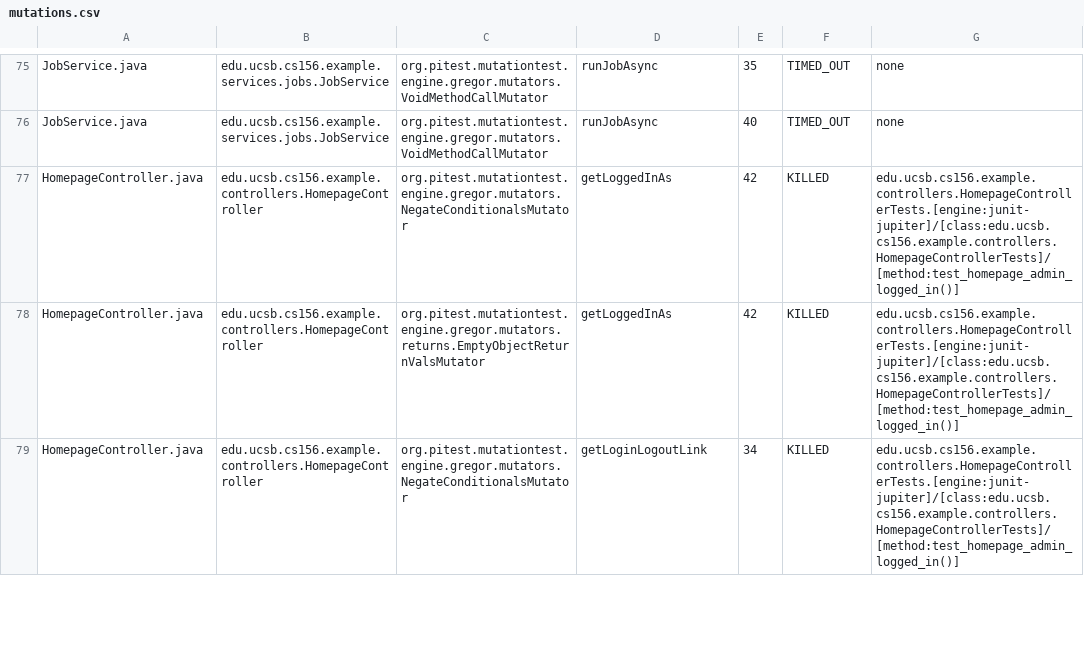
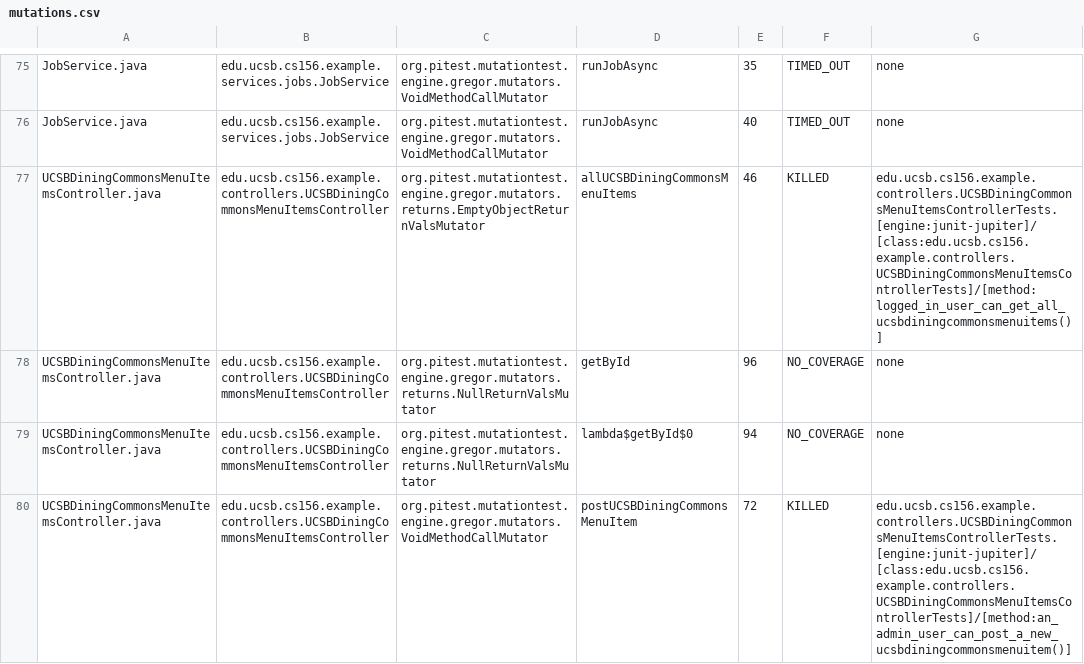
Before and after one commit to ucsb-cs156-s25/team01-s25-03, a CSV file: pitest/mutations.csv, drawn as a sheet; only a part is shown, gaps mark what is left out; the shorter side is filled out with more unchanged rows; the diff covers the shown part only; the diff names each change by its address in the sheet, - before the commit and + after, or states it on an @@ line.

Commit message:
Deploying to gh-pages from @ ucsb-cs156-s25/team01-s25-03@6601d0231811f15a56c1ab9219b44e6a293a3072 🚀

```diff
--- a/pitest/mutations.csv
+++ b/pitest/mutations.csv
+row 77: UCSBDiningCommonsMenuItemsController.java | edu.ucsb.cs156.example.controllers.UCSBDiningCommonsMenuItemsController | org.pitest.mutationtest.engine.gregor.mutators.returns.EmptyObjectReturnValsMutator | allUCSBDiningCommonsMenuItems | 46 | KILLED | edu.ucsb.cs156.example.controllers.UCSBDiningCommonsMenuItemsControllerTests.[engine:junit-jupiter]/[class:edu.ucsb.cs156.example.controllers.UCSBDiningCommonsMenuItemsControllerTests]/[method:logged_in_user_can_get_all_ucsbdiningcommonsmenuitems()]
+row 78: UCSBDiningCommonsMenuItemsController.java | edu.ucsb.cs156.example.controllers.UCSBDiningCommonsMenuItemsController | org.pitest.mutationtest.engine.gregor.mutators.returns.NullReturnValsMutator | getById | 96 | NO_COVERAGE | none
+row 79: UCSBDiningCommonsMenuItemsController.java | edu.ucsb.cs156.example.controllers.UCSBDiningCommonsMenuItemsController | org.pitest.mutationtest.engine.gregor.mutators.returns.NullReturnValsMutator | lambda$getById$0 | 94 | NO_COVERAGE | none
+row 80: UCSBDiningCommonsMenuItemsController.java | edu.ucsb.cs156.example.controllers.UCSBDiningCommonsMenuItemsController | org.pitest.mutationtest.engine.gregor.mutators.VoidMethodCallMutator | postUCSBDiningCommonsMenuItem | 72 | KILLED | edu.ucsb.cs156.example.controllers.UCSBDiningCommonsMenuItemsControllerTests.[engine:junit-jupiter]/[class:edu.ucsb.cs156.example.controllers.UCSBDiningCommonsMenuItemsControllerTests]/[method:an_admin_user_can_post_a_new_ucsbdiningcommonsmenuitem()]
```
Also changed, not shown: 3 added rows, 5 removed rows and 1 edited cell elsewhere in this file, 20 other files.
